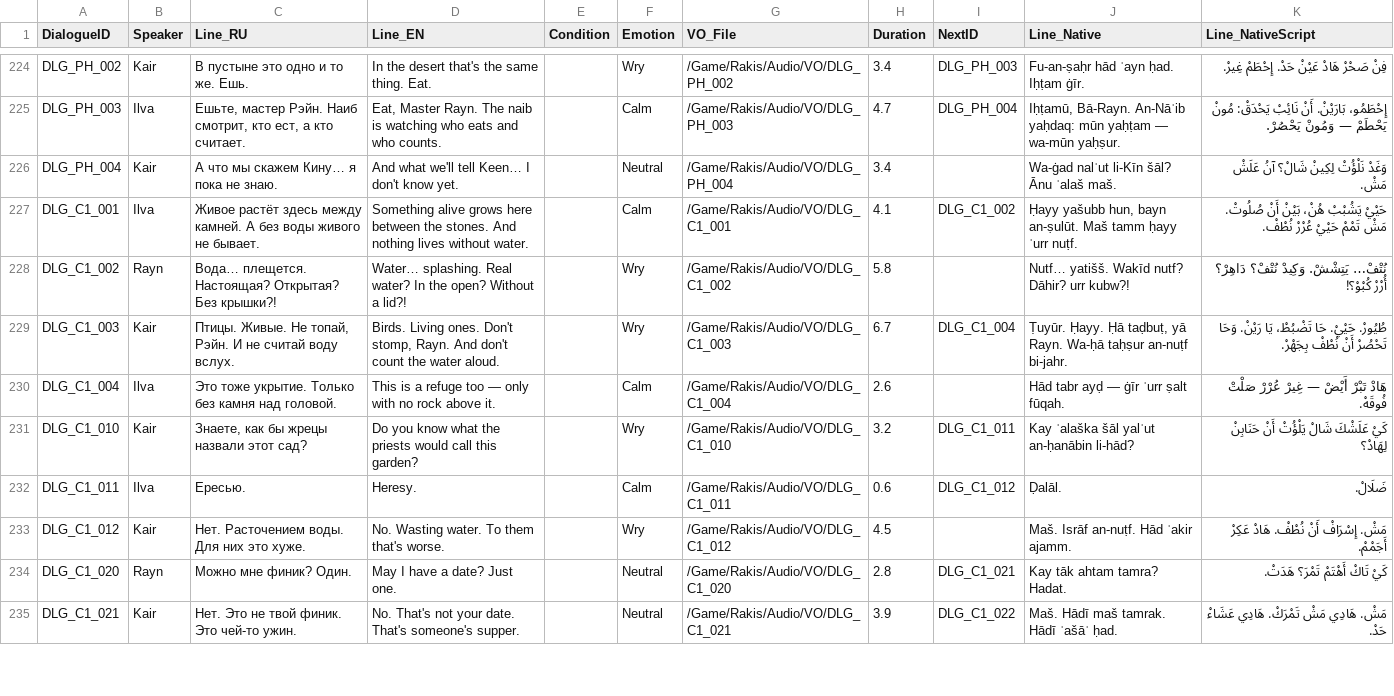
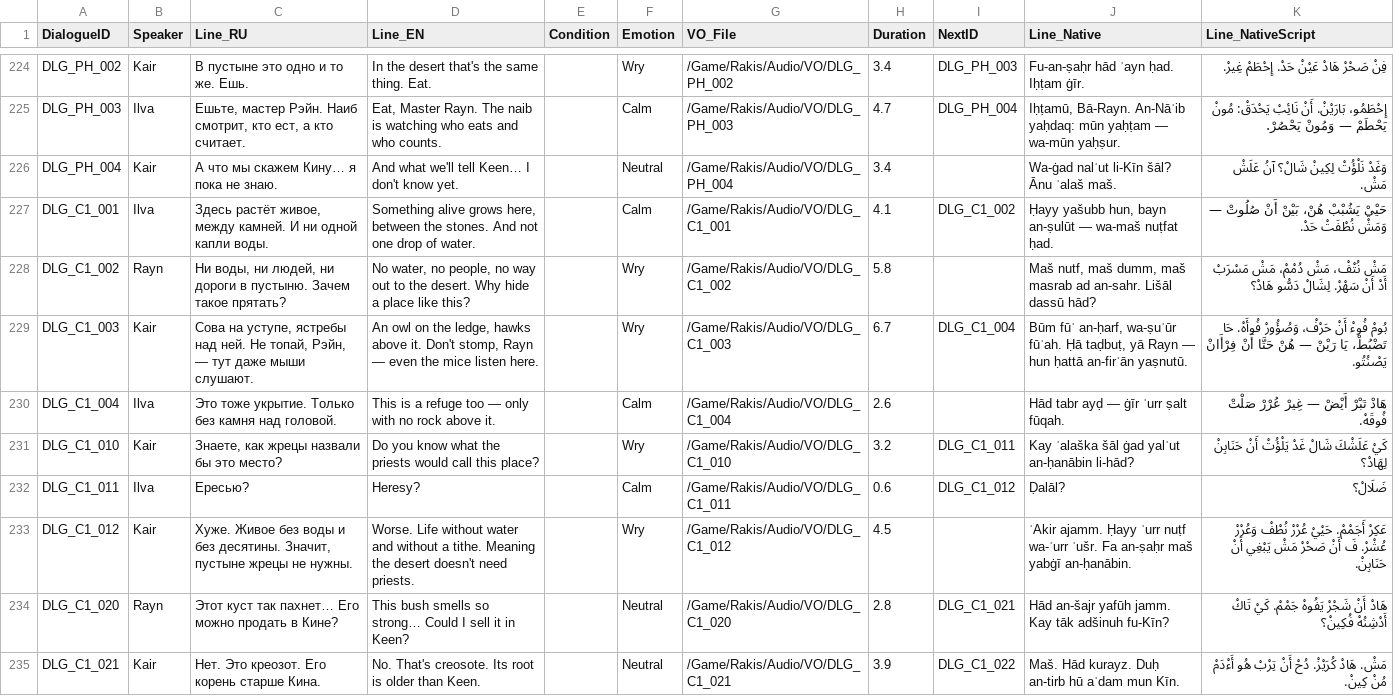
Before and after one commit to kenjaweallangels-gif/proj, a CSV file: Content/Rakis/Data/Dialogue_S1.csv, drawn as a sheet; only a part is shown, gaps mark what is left out; the diff covers the shown part only.

```diff
--- a/Content/Rakis/Data/Dialogue_S1.csv
+++ b/Content/Rakis/Data/Dialogue_S1.csv
@@ -226,10 +226,10 @@ DLG_PH_003,Ilva,"Ешьте, мастер Рэйн. Наиб смотрит, к
 DLG_PH_004,Kair,А что мы скажем Кину… я пока не знаю.,And what we'll tell Keen… I don't know yet.,,Neutral,/Game/Rakis/Audio/VO/DLG_PH_004,3.4,,Wa-ġad nalʾut li-Kīn šāl? Ānu ʿalaš maš.,وَغَدْ نَلْؤُتْ لِكِينْ شَالْ؟ آنُ عَلَشْ مَشْ.
-DLG_C1_001,Ilva,Живое растёт здесь между камней. А без воды живого не бывает.,Something alive grows here between the stones. And nothing lives without water.,,Calm,/Game/Rakis/Audio/VO/DLG_C1_001,4.1,DLG_C1_002,"Ḥayy yašubb hun, bayn an-ṣulūt. Maš tamm ḥayy ʿurr nuṭf.",حَيْيْ يَشُبْبْ هُنْ، بَيْنْ أَنْ صُلُوتْ. مَشْ تَمْمْ حَيْيْ عُرْرْ نُطْفْ.
-DLG_C1_002,Rayn,Вода… плещется. Настоящая? Открытая? Без крышки?!,Water… splashing. Real water? In the open? Without a lid?!,,Wry,/Game/Rakis/Audio/VO/DLG_C1_002,5.8,,Nutf… yatišš. Wakīd nutf? Dāhir? urr kubw?!,نُتْفْ… يَتِشْشْ. وَكِيدْ نُتْفْ؟ دَاهِرْ؟ أُرْرْ كُبْوْ؟!
-DLG_C1_003,Kair,"Птицы. Живые. Не топай, Рэйн. И не считай воду вслух.","Birds. Living ones. Don't stomp, Rayn. And don't count the water aloud.",,Wry,/Game/Rakis/Audio/VO/DLG_C1_003,6.7,DLG_C1_004,"Ṭuyūr. Ḥayy. Ḥā taḍbuṭ, yā Rayn. Wa-ḥā taḥṣur an-nuṭf bi-jahr.",طُيُورْ. حَيْيْ. حَا تَضْبُطْ، يَا رَيْنْ. وَحَا تَحْصُرْ أَنْ نُطْفْ بِجَهْرْ.
+DLG_C1_001,Ilva,"Здесь растёт живое, между камней. И ни одной капли воды.","Something alive grows here, between the stones. And not one drop of water.",,Calm,/Game/Rakis/Audio/VO/DLG_C1_001,4.1,DLG_C1_002,"Ḥayy yašubb hun, bayn an-ṣulūt — wa-maš nuṭfat ḥad.",حَيْيْ يَشُبْبْ هُنْ، بَيْنْ أَنْ صُلُوتْ — وَمَشْ نُطْفَتْ حَدْ.
+DLG_C1_002,Rayn,"Ни воды, ни людей, ни дороги в пустыню. Зачем такое прятать?","No water, no people, no way out to the desert. Why hide a place like this?",,Wry,/Game/Rakis/Audio/VO/DLG_C1_002,5.8,,"Maš nutf, maš dumm, maš masrab ad an-sahr. Lišāl dassū hād?",مَشْ نُتْفْ، مَشْ دُمْمْ، مَشْ مَسْرَبْ أَدْ أَنْ سَهْرْ. لِشَالْ دَسُّو هَادْ؟
+DLG_C1_003,Kair,"Сова на уступе, ястребы над ней. Не топай, Рэйн, — тут даже мыши слушают.","An owl on the ledge, hawks above it. Don't stomp, Rayn — even the mice listen here.",,Wry,/Game/Rakis/Audio/VO/DLG_C1_003,6.7,DLG_C1_004,"Būm fūʾ an-ḥarf, wa-ṣuʾūr fūʾah. Ḥā taḍbuṭ, yā Rayn — hun ḥattā an-firʾān yaṣnutū.",بُومْ فُوءْ أَنْ حَرْفْ، وَصُؤُورْ فُوأَهْ. حَا تَضْبُطْ، يَا رَيْنْ — هُنْ حَتَّا أَنْ فِرْأَانْ يَصْنُتُو.
 DLG_C1_004,Ilva,Это тоже укрытие. Только без камня над головой.,This is a refuge too — only with no rock above it.,,Calm,/Game/Rakis/Audio/VO/DLG_C1_004,2.6,,Hād tabr ayḍ — ġīr ʿurr ṣalt fūqah.,هَادْ تَبْرْ أَيْضْ — غِيرْ عُرْرْ صَلْتْ فُوقَهْ.
-DLG_C1_010,Kair,"Знаете, как бы жрецы назвали этот сад?",Do you know what the priests would call this garden?,,Wry,/Game/Rakis/Audio/VO/DLG_C1_010,3.2,DLG_C1_011,Kay ʿalaška šāl yalʾut an-ḥanābin li-hād?,كَيْ عَلَشْكَ شَالْ يَلْؤُتْ أَنْ حَنَابِنْ لِهَادْ؟
-DLG_C1_011,Ilva,Ересью.,Heresy.,,Calm,/Game/Rakis/Audio/VO/DLG_C1_011,0.6,DLG_C1_012,Ḍalāl.,ضَلَالْ.
-DLG_C1_012,Kair,Нет. Расточением воды. Для них это хуже.,No. Wasting water. To them that's worse.,,Wry,/Game/Rakis/Audio/VO/DLG_C1_012,4.5,,Maš. Isrāf an-nuṭf. Hād ʿakir ajamm.,مَشْ. إِسْرَافْ أَنْ نُطْفْ. هَادْ عَكِرْ أَجَمْمْ.
-DLG_C1_020,Rayn,Можно мне финик? Один.,May I have a date? Just one.,,Neutral,/Game/Rakis/Audio/VO/DLG_C1_020,2.8,DLG_C1_021,Kay tāk ahtam tamra? Hadat.,كَيْ تَاكْ أَهْتَمْ تَمْرَ؟ هَدَتْ.
-DLG_C1_021,Kair,Нет. Это не твой финик. Это чей-то ужин.,No. That's not your date. That's someone's supper.,,Neutral,/Game/Rakis/Audio/VO/DLG_C1_021,3.9,DLG_C1_022,Maš. Hādī maš tamrak. Hādī ʿašāʾ ḥad.,مَشْ. هَادِي مَشْ تَمْرَكْ. هَادِي عَشَاءْ حَدْ.
+DLG_C1_010,Kair,"Знаете, как жрецы назвали бы это место?",Do you know what the priests would call this place?,,Wry,/Game/Rakis/Audio/VO/DLG_C1_010,3.2,DLG_C1_011,Kay ʿalaška šāl ġad yalʾut an-ḥanābin li-hād?,كَيْ عَلَشْكَ شَالْ غَدْ يَلْؤُتْ أَنْ حَنَابِنْ لِهَادْ؟
+DLG_C1_011,Ilva,Ересью?,Heresy?,,Calm,/Game/Rakis/Audio/VO/DLG_C1_011,0.6,DLG_C1_012,Ḍalāl?,ضَلَالْ؟
+DLG_C1_012,Kair,"Хуже. Живое без воды и без десятины. Значит, пустыне жрецы не нужны.",Worse. Life without water and without a tithe. Meaning the desert doesn't need priests.,,Wry,/Game/Rakis/Audio/VO/DLG_C1_012,4.5,,ʿAkir ajamm. Ḥayy ʿurr nuṭf wa-ʿurr ʿušr. Fa an-ṣaḥr maš yabġī an-ḥanābin.,عَكِرْ أَجَمْمْ. حَيْيْ عُرْرْ نُطْفْ وَعُرْرْ عُشْرْ. فَ أَنْ صَحْرْ مَشْ يَبْغِي أَنْ حَنَابِنْ.
+DLG_C1_020,Rayn,Этот куст так пахнет… Его можно продать в Кине?,This bush smells so strong… Could I sell it in Keen?,,Neutral,/Game/Rakis/Audio/VO/DLG_C1_020,2.8,DLG_C1_021,Hād an-šajr yafūh jamm. Kay tāk adšinuh fu-Kīn?,هَادْ أَنْ شَجْرْ يَفُوهْ جَمْمْ. كَيْ تَاكْ أَدْشِنُهْ فُكِينْ؟
+DLG_C1_021,Kair,Нет. Это креозот. Его корень старше Кина.,No. That's creosote. Its root is older than Keen.,,Neutral,/Game/Rakis/Audio/VO/DLG_C1_021,3.9,DLG_C1_022,Maš. Hād kurayz. Duḥ an-tirb hū aʾdam mun Kīn.,مَشْ. هَادْ كُرَيْزْ. دُحْ أَنْ تِرْبْ هُو أَءْدَمْ مُنْ كِينْ.
```
Also changed, not shown: 33 edited cells elsewhere in this file, 3 other files.
